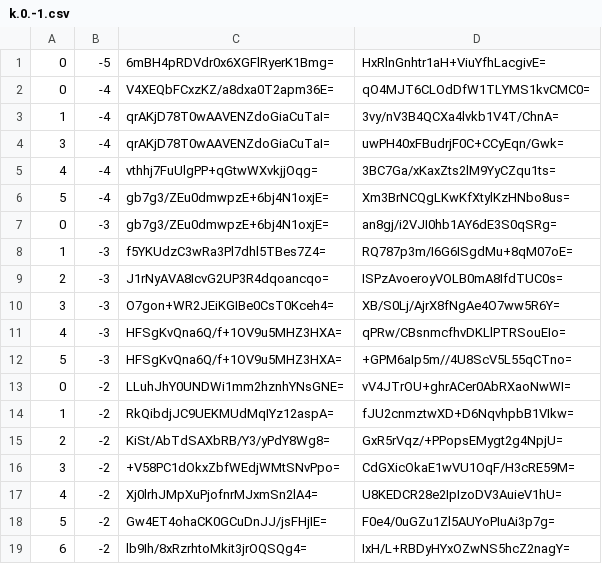
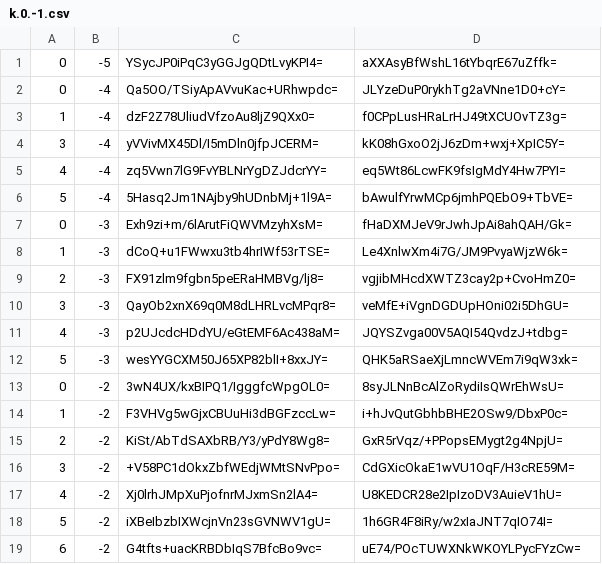
Before and after one commit to counterfitninja/chilled-nether, a CSV file: tiles/zoom.-1/metadata/k.0.-1.csv, drawn as a sheet; only a part is shown; the diff covers the shown part only.

```diff
--- a/tiles/zoom.-1/metadata/k.0.-1.csv
+++ b/tiles/zoom.-1/metadata/k.0.-1.csv
@@ -1,15 +1,15 @@
-0,-5,6mBH4pRDVdr0x6XGFlRyerK1Bmg=,HxRlnGnhtr1aH+ViuYfhLacgivE=
-0,-4,V4XEQbFCxzKZ/a8dxa0T2apm36E=,qO4MJT6CLOdDfW1TLYMS1kvCMC0=
-1,-4,qrAKjD78T0wAAVENZdoGiaCuTaI=,3vy/nV3B4QCXa4lvkb1V4T/ChnA=
-3,-4,qrAKjD78T0wAAVENZdoGiaCuTaI=,uwPH40xFBudrjF0C+CCyEqn/Gwk=
-4,-4,vthhj7FuUlgPP+qGtwWXvkjjOqg=,3BC7Ga/xKaxZts2lM9YyCZqu1ts=
-5,-4,gb7g3/ZEu0dmwpzE+6bj4N1oxjE=,Xm3BrNCQgLKwKfXtylKzHNbo8us=
-0,-3,gb7g3/ZEu0dmwpzE+6bj4N1oxjE=,an8gj/i2VJI0hb1AY6dE3S0qSRg=
-1,-3,f5YKUdzC3wRa3Pl7dhl5TBes7Z4=,RQ787p3m/I6G6ISgdMu+8qM07oE=
-2,-3,J1rNyAVA8IcvG2UP3R4dqoancqo=,ISPzAvoeroyVOLB0mA8IfdTUC0s=
-3,-3,O7gon+WR2JEiKGIBe0CsT0Kceh4=,XB/S0Lj/AjrX8fNgAe4O7ww5R6Y=
-4,-3,HFSgKvQna6Q/f+1OV9u5MHZ3HXA=,qPRw/CBsnmcfhvDKLlPTRSouEIo=
-5,-3,HFSgKvQna6Q/f+1OV9u5MHZ3HXA=,+GPM6aIp5m//4U8ScV5L55qCTno=
-0,-2,LLuhJhY0UNDWi1mm2hznhYNsGNE=,vV4JTrOU+ghrACer0AbRXaoNwWI=
-1,-2,RkQibdjJC9UEKMUdMqIYz12aspA=,fJU2cnmztwXD+D6NqvhpbB1VIkw=
+0,-5,YSycJP0iPqC3yGGJgQDtLvyKPI4=,aXXAsyBfWshL16tYbqrE67uZffk=
+0,-4,Qa5OO/TSiyApAVvuKac+URhwpdc=,JLYzeDuP0rykhTg2aVNne1D0+cY=
+1,-4,dzF2Z78UliudVfzoAu8ljZ9QXx0=,f0CPpLusHRaLrHJ49tXCUOvTZ3g=
+3,-4,yVVivMX45Dl/I5mDln0jfpJCERM=,kK08hGxoO2jJ6zDm+wxj+XpIC5Y=
+4,-4,zq5Vwn7lG9FvYBLNrYgDZJdcrYY=,eq5Wt86LcwFK9fsIgMdY4Hw7PYI=
+5,-4,5Hasq2Jm1NAjby9hUDnbMj+1l9A=,bAwulfYrwMCp6jmhPQEbO9+TbVE=
+0,-3,Exh9zi+m/6lArutFiQWVMzyhXsM=,fHaDXMJeV9rJwhJpAi8ahQAH/Gk=
+1,-3,dCoQ+u1FWwxu3tb4hrIWf53rTSE=,Le4XnlwXm4i7G/JM9PvyaWjzW6k=
+2,-3,FX91zlm9fgbn5peERaHMBVg/lj8=,vgjibMHcdXWTZ3cay2p+CvoHmZ0=
+3,-3,QayOb2xnX69q0M8dLHRLvcMPqr8=,veMfE+iVgnDGDUpHOni02i5DhGU=
+4,-3,p2UJcdcHDdYU/eGtEMF6Ac438aM=,JQYSZvga00V5AQI54QvdzJ+tdbg=
+5,-3,wesYYGCXM50J65XP82blI+8xxJY=,QHK5aRSaeXjLmncWVEm7i9qW3xk=
+0,-2,3wN4UX/kxBIPQ1/IgggfcWpgOL0=,8syJLNnBcAlZoRydiIsQWrEhWsU=
+1,-2,F3VHVg5wGjxCBUuHi3dBGFzccLw=,i+hJvQutGbhbBHE2OSw9/DbxP0c=
 2,-2,KiSt/AbTdSAXbRB/Y3/yPdY8Wg8=,GxR5rVqz/+PPopsEMygt2g4NpjU=
@@ -17,3 +17,3 @@
 4,-2,Xj0lrhJMpXuPjofnrMJxmSn2lA4=,U8KEDCR28e2IpIzoDV3AuieV1hU=
-5,-2,Gw4ET4ohaCK0GCuDnJJ/jsFHjIE=,F0e4/0uGZu1Zl5AUYoPIuAi3p7g=
-6,-2,lb9Ih/8xRzrhtoMkit3jrOQSQg4=,IxH/L+RBDyHYxOZwNS5hcZ2nagY=
+5,-2,iXBeIbzbIXWcjnVn23sGVNWV1gU=,1h6GR4F8iRy/w2xIaJNT7qIO74I=
+6,-2,G4tfts+uacKRBDbIqS7BfcBo9vc=,uE74/POcTUWXNkWKOYLPycFYzCw=
```
Also changed, not shown: 6 edited cells elsewhere in this file, tiles/zoom.-2/metadata/k.0.-1.csv, tiles/zoom.-3/metadata/k.0.-1.csv, 1 other file.
